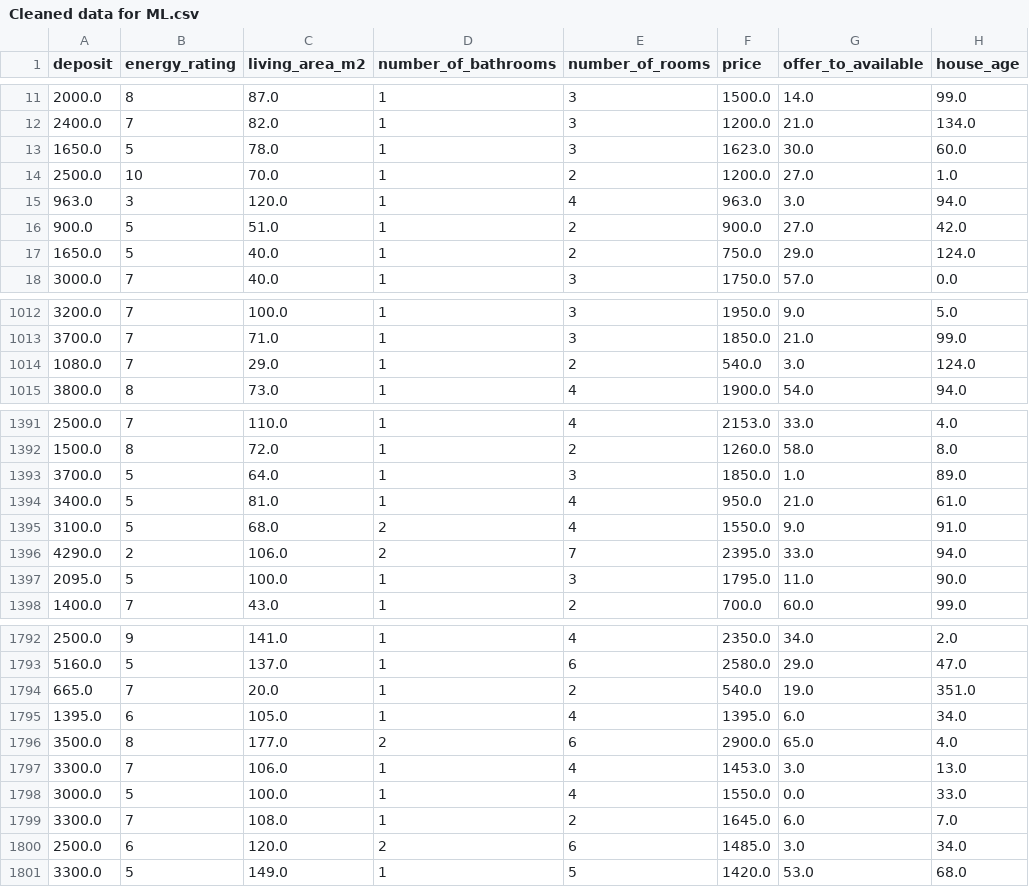
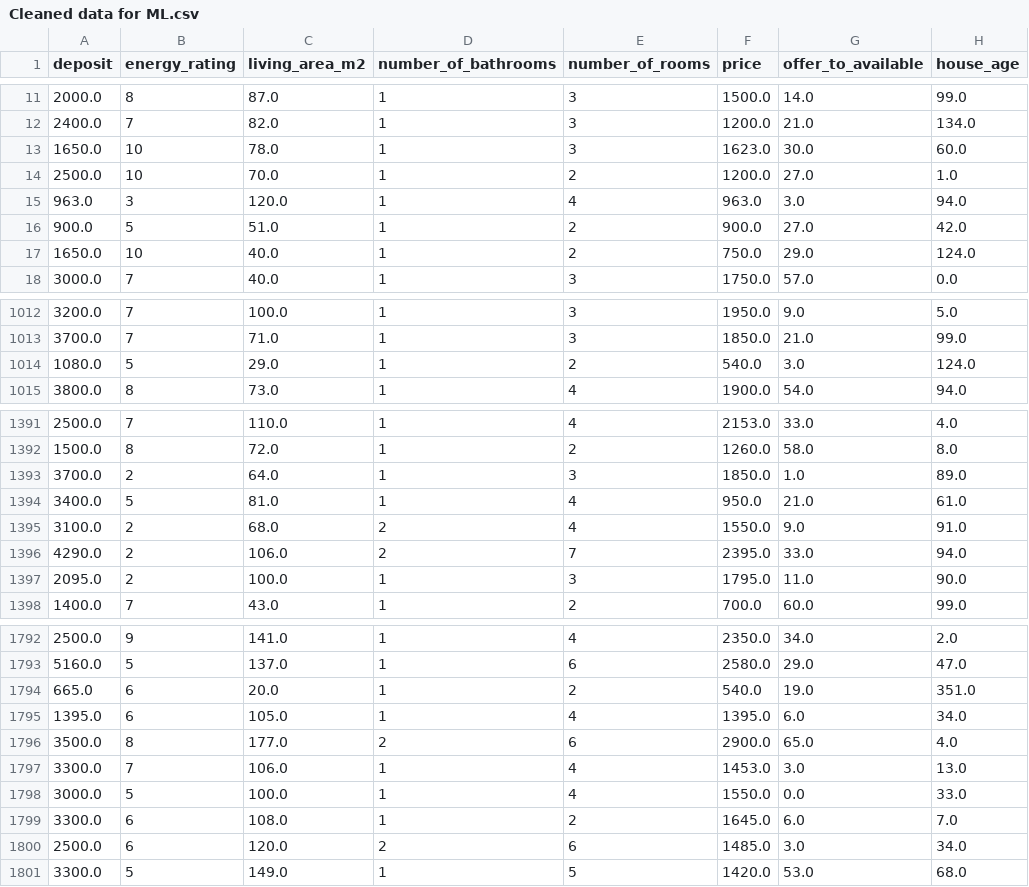
Before and after one commit to Yingtzudai/House-Searching-Helper, a CSV file: Cleaned data for ML.csv, drawn as a sheet; only a part is shown, gaps mark what is left out; the diff covers the shown part only; the diff names each change by its address in the sheet, - before the commit and + after, or states it on an @@ line.

```diff
--- a/Cleaned data for ML.csv
+++ b/Cleaned data for ML.csv
-B13 (energy_rating): 5
+B13 (energy_rating): 10
-B17 (energy_rating): 5
+B17 (energy_rating): 10
-B1014 (energy_rating): 7
+B1014 (energy_rating): 5
-B1393 (energy_rating): 5
+B1393 (energy_rating): 2
-B1395 (energy_rating): 5
+B1395 (energy_rating): 2
-B1397 (energy_rating): 5
+B1397 (energy_rating): 2
-B1794 (energy_rating): 7
+B1794 (energy_rating): 6
-B1799 (energy_rating): 7
+B1799 (energy_rating): 6
```
Also changed, not shown: 19 edited cells elsewhere in this file, 4 other files.
